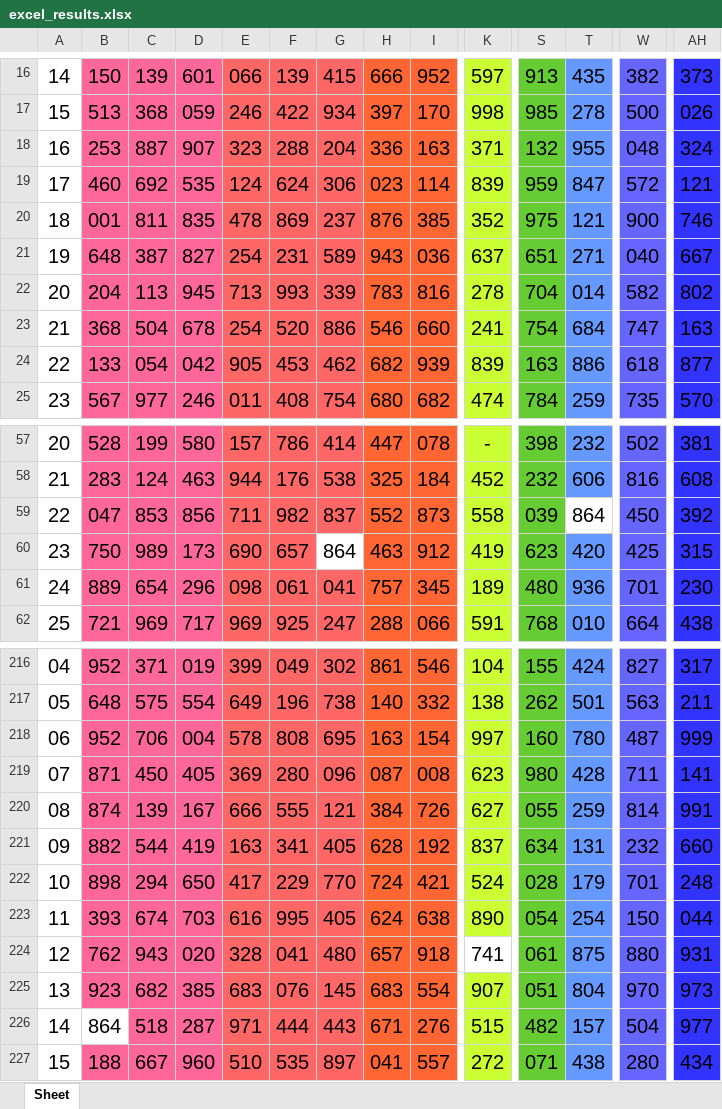
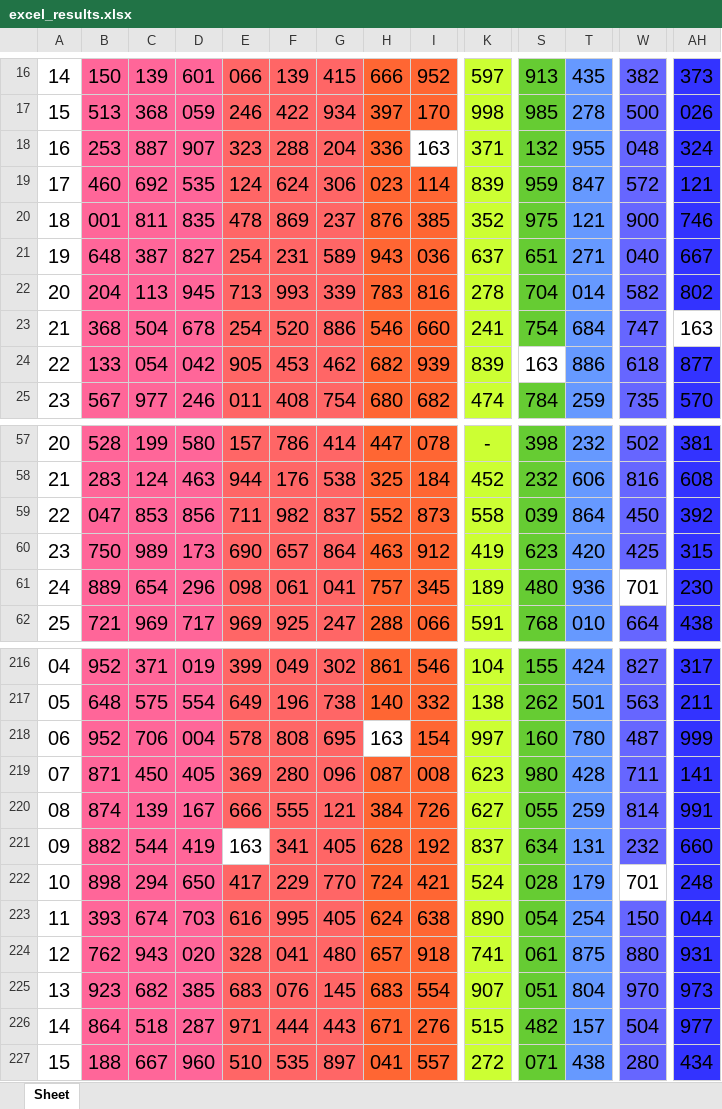
Before and after one commit to jsuci/gidapp, an Excel workbook: swertres/excel_results.xlsx, sheet Sheet, drawn as a sheet; only a part is shown, gaps mark what is left out; values as stored, in another font and other column widths than the file's, no borders; the diff covers the shown part only; the diff names each change by its address in the sheet, - before the commit and + after, or states it on an @@ line.

```diff
--- a/swertres/excel_results.xlsx (sheet Sheet)
+++ b/swertres/excel_results.xlsx (sheet Sheet)
-I18 fill: #FF6633
+I18 fill: none
-AH23 fill: #3333FF
+AH23 fill: none
-S24 fill: #66CC33
+S24 fill: none
-T59 fill: none
+T59 fill: #6699FF
-G60 fill: none
+G60 fill: #FF6666
-W61 fill: #6666FF
+W61 fill: none
-H218 fill: #FF6633
+H218 fill: none
-E221 fill: #FF6666
+E221 fill: none
-W222 fill: #6666FF
+W222 fill: none
-K224 fill: none
+K224 fill: #CCFF33
-B226 fill: none
+B226 fill: #FF6699
```
Also changed, not shown: cell formats elsewhere in this sheet, stl/digit_position.xlsx, swertres/digit_position.xlsx, 11 other files.
